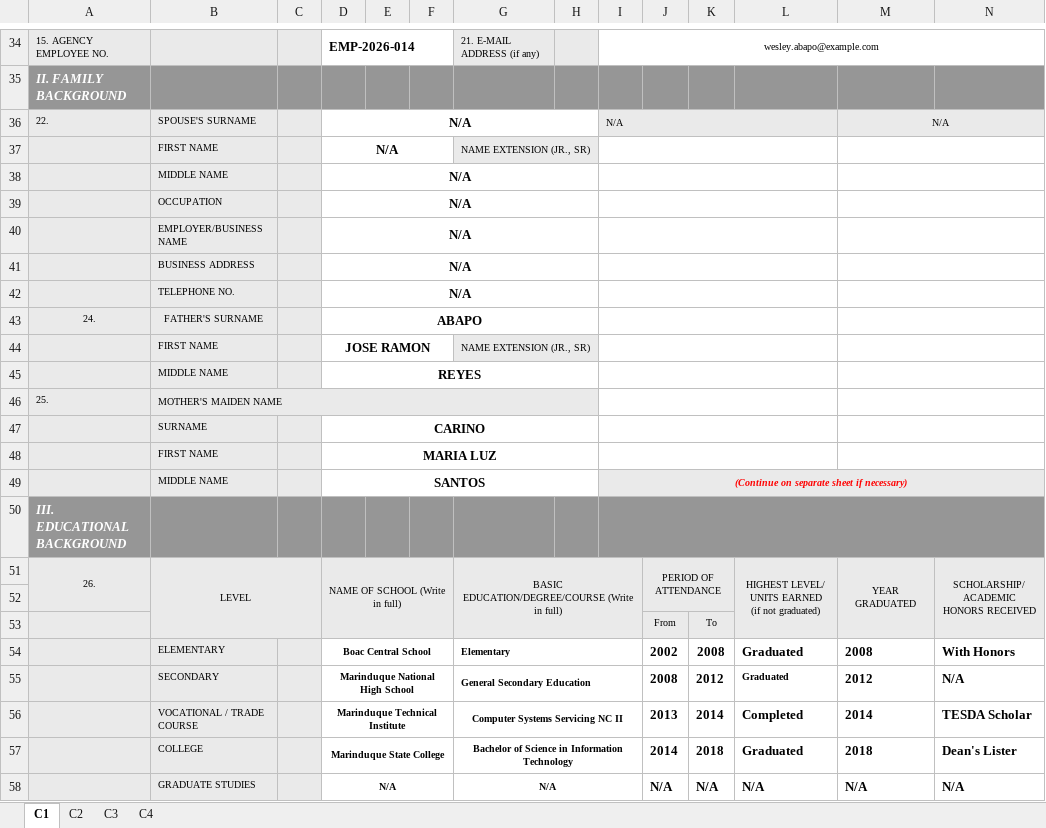
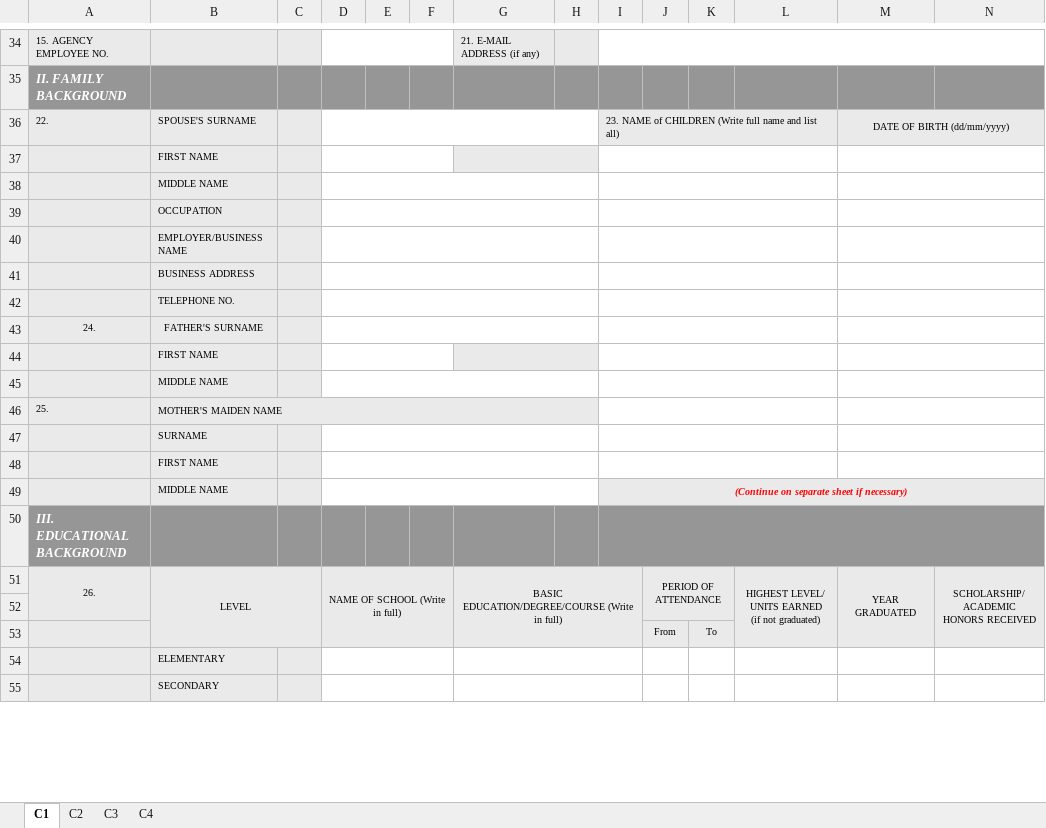
Before and after one commit to blessious/boac-personnel-hub, an Excel workbook: Personal Data Sheet/Personal Data Sheet.xlsx, sheet C1, drawn as a sheet; only a part is shown, gaps mark what is left out; values as stored, in another font and other column widths than the file's, no borders; charts and pictures not drawn; removed rows and columns are numbered as before the commit, all else as after; rows hold the shown columns only; the diff covers the shown part only; the diff names each change by its address in the sheet, - before the commit and + after, or states it on an @@ line.

```diff
--- a/Personal Data Sheet/Personal Data Sheet.xlsx (sheet C1)
+++ b/Personal Data Sheet/Personal Data Sheet.xlsx (sheet C1)
-D34: EMP-2026-014
+D34: (empty)
-I34: wesley.abapo@example.com
+I34: (empty)
-D36: N/A
+D36: (empty)
-I36: N/A
+I36: 23. NAME of CHILDREN (Write full name and list all)
-M36: N/A
+M36: DATE OF BIRTH (dd/mm/yyyy)
-row 37:  | FIRST NAME |  | N/A |  |  | NAME EXTENSION (JR., SR)
-row 38:  | MIDDLE NAME |  | N/A
-row 39:  | OCCUPATION |  | N/A
-row 40:  | EMPLOYER/BUSINESS NAME |  | N/A
-row 41:  | BUSINESS ADDRESS |  | N/A
-row 42:  | TELEPHONE NO. |  | N/A
+row 37:  | FIRST NAME
+row 38:  | MIDDLE NAME
+row 39:  | OCCUPATION
+row 40:  | EMPLOYER/BUSINESS NAME
+row 41:  | BUSINESS ADDRESS
+row 42:  | TELEPHONE NO.
-D43: ABAPO
+D43: (empty)
-row 44:  | FIRST NAME |  | JOSE RAMON |  |  | NAME EXTENSION (JR., SR)
-row 45:  | MIDDLE NAME |  | REYES
+row 44:  | FIRST NAME
+row 45:  | MIDDLE NAME
-D47: CARINO
+D47: (empty)
-D48: MARIA LUZ
+D48: (empty)
-D49: SANTOS
+D49: (empty)
-row 54:  | ELEMENTARY |  | Boac Central School |  |  | Elementary |  |  | 2002 | 2008 | Graduated | 2008 | With Honors
-row 55:  | SECONDARY |  | Marinduque National High School |  |  | General Secondary Education |  |  | 2008 | 2012 | Graduated | 2012 | N/A
-row 56:  | VOCATIONAL / TRADE COURSE |  | Marinduque Technical Institute |  |  | Computer Systems Servicing NC II |  |  | 2013 | 2014 | Completed | 2014 | TESDA Scholar
-row 57:  | COLLEGE |  | Marinduque State College |  |  | Bachelor of Science in Information Technology |  |  | 2014 | 2018 | Graduated | 2018 | Dean's Lister
-row 58:  | GRADUATE STUDIES |  | N/A |  |  | N/A |  |  | N/A | N/A | N/A | N/A | N/A
+row 54:  | ELEMENTARY
+row 55:  | SECONDARY
```
Also changed, not shown: 3 added rows, 35 edited cells and merged cells elsewhere in this sheet, sheet C2, sheet C3, sheet C4, charts or pictures, 13 other files.
